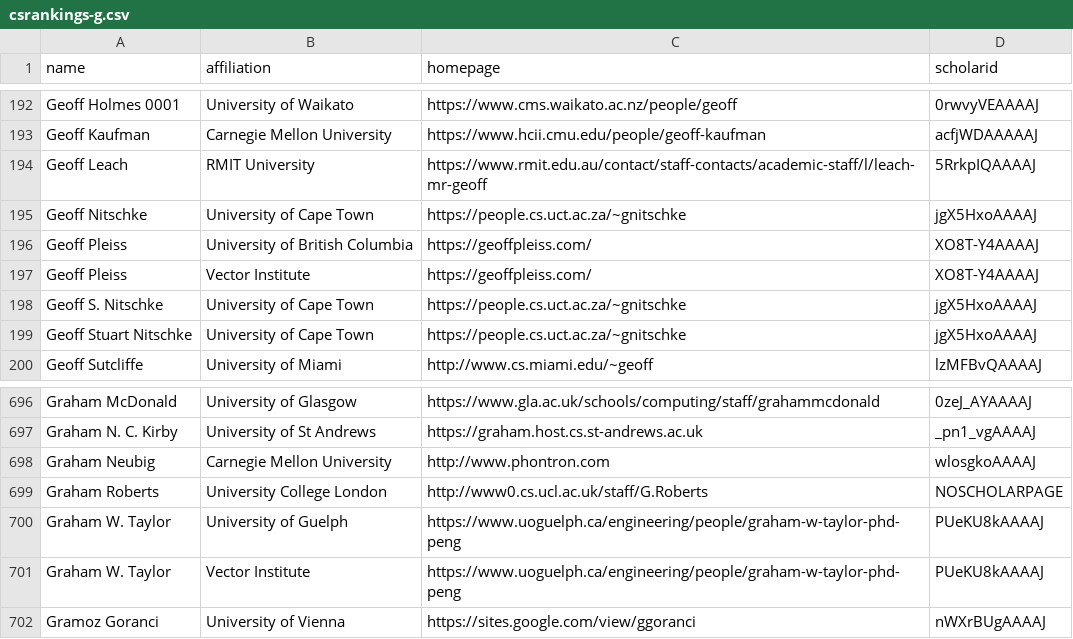
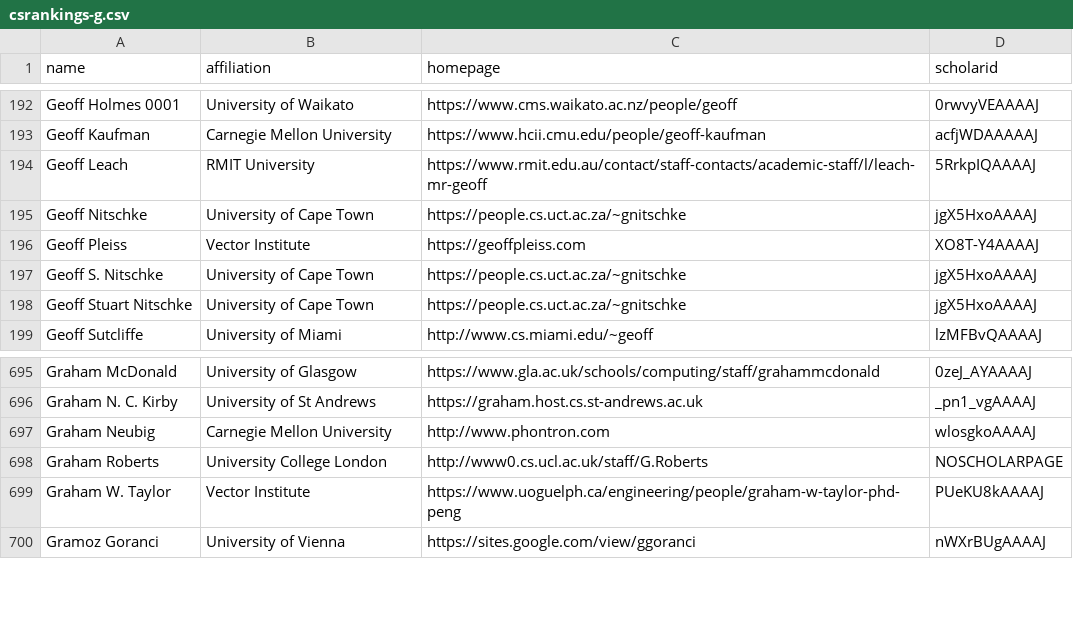
Before and after one commit to VectorInstitute/CSrankings, a CSV file: csrankings-g.csv, drawn as a sheet; only a part is shown, gaps mark what is left out.

```diff
--- a/csrankings-g.csv
+++ b/csrankings-g.csv
@@ -195,4 +195,3 @@ Geoff Leach,RMIT University,https://www.rmit.edu.au/contact/staff-contacts/acade
 Geoff Nitschke,University of Cape Town,https://people.cs.uct.ac.za/~gnitschke,jgX5HxoAAAAJ
-Geoff Pleiss,University of British Columbia,https://geoffpleiss.com/,XO8T-Y4AAAAJ
-Geoff Pleiss,Vector Institute,https://geoffpleiss.com/,XO8T-Y4AAAAJ
+Geoff Pleiss,Vector Institute,https://geoffpleiss.com,XO8T-Y4AAAAJ
 Geoff S. Nitschke,University of Cape Town,https://people.cs.uct.ac.za/~gnitschke,jgX5HxoAAAAJ
@@ -699,3 +698,2 @@ Graham Neubig,Carnegie Mellon University,http://www.phontron.com,wlosgkoAAAAJ
 Graham Roberts,University College London,http://www0.cs.ucl.ac.uk/staff/G.Roberts,NOSCHOLARPAGE
-Graham W. Taylor,University of Guelph,https://www.uoguelph.ca/engineering/people/graham-w-taylor-phd-peng,PUeKU8kAAAAJ
 Graham W. Taylor,Vector Institute,https://www.uoguelph.ca/engineering/people/graham-w-taylor-phd-peng,PUeKU8kAAAAJ
```
Also changed, not shown: csrankings-a.csv, csrankings-h.csv, 10 other files.
